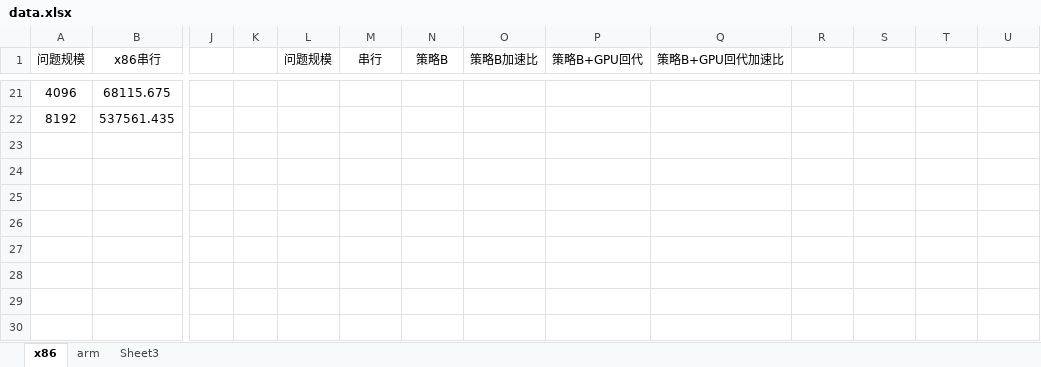
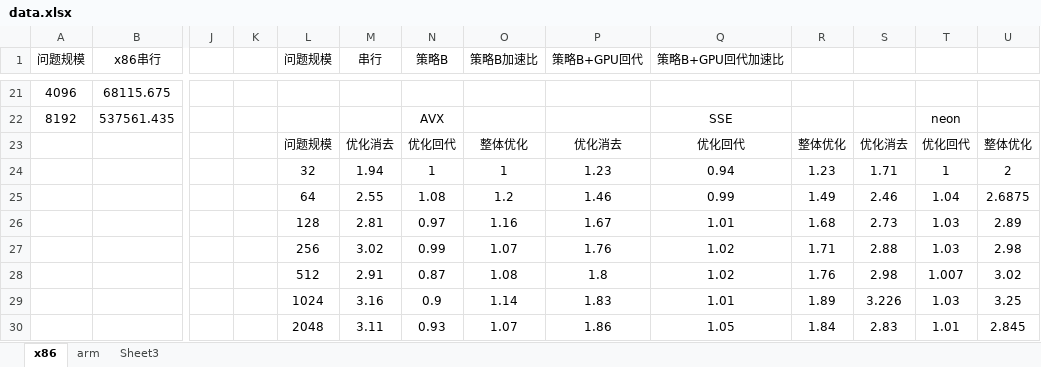
Before and after one commit to MengQxuan/parallel, an Excel workbook: final/data.xlsx, sheet x86, drawn as a sheet; only a part is shown, gaps mark what is left out; values as stored, in another font and other column widths than the file's, no borders; rows hold the shown columns only; the diff covers the shown part only; the diff names each change by its address in the sheet, - before the commit and + after, or states it on an @@ line.

```diff
--- a/final/data.xlsx (sheet x86)
+++ b/final/data.xlsx (sheet x86)
-N22 (策略B): (empty)
+N22 (策略B): AVX
-Q22 (策略B+GPU回代加速比): (empty)
+Q22 (策略B+GPU回代加速比): SSE
-T22: (empty)
+T22: neon
+row 23:  |  |  |  | 问题规模 | 优化消去 | 优化回代 | 整体优化 | 优化消去 | 优化回代 | 整体优化 | 优化消去 | 优化回代 | 整体优化
+row 24:  |  |  |  | 32 | 1.94 | 1 | 1 | 1.23 | 0.94 | 1.23 | 1.71 | 1 | 2
+row 25:  |  |  |  | 64 | 2.55 | 1.08 | 1.2 | 1.46 | 0.99 | 1.49 | 2.46 | 1.04 | 2.6875
+row 26:  |  |  |  | 128 | 2.81 | 0.97 | 1.16 | 1.67 | 1.01 | 1.68 | 2.73 | 1.03 | 2.89
+row 27:  |  |  |  | 256 | 3.02 | 0.99 | 1.07 | 1.76 | 1.02 | 1.71 | 2.88 | 1.03 | 2.98
+row 28:  |  |  |  | 512 | 2.91 | 0.87 | 1.08 | 1.8 | 1.02 | 1.76 | 2.98 | 1.007 | 3.02
+row 29:  |  |  |  | 1024 | 3.16 | 0.9 | 1.14 | 1.83 | 1.01 | 1.89 | 3.226 | 1.03 | 3.25
+row 30:  |  |  |  | 2048 | 3.11 | 0.93 | 1.07 | 1.86 | 1.05 | 1.84 | 2.83 | 1.01 | 2.845
```
Also changed, not shown: 32 edited cells elsewhere in this sheet, lab2/data.xlsx.
